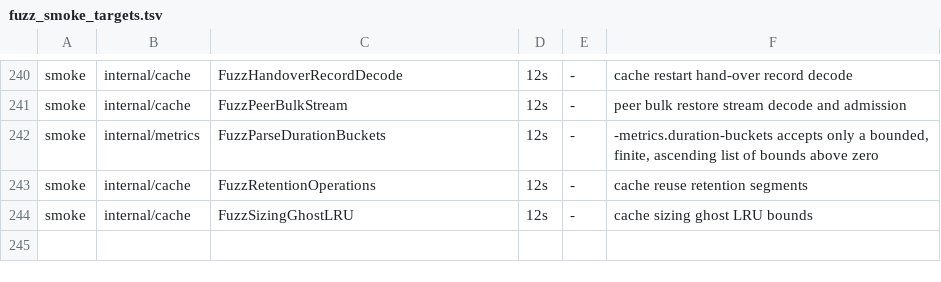
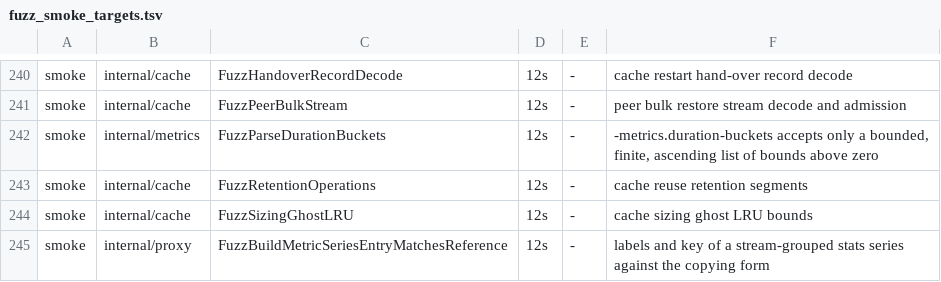
Before and after one commit to ReliablyObserve/loki-vl-proxy, a TSV file: scripts/ci/fuzz_smoke_targets.tsv, drawn as a sheet; only a part is shown, gaps mark what is left out; the diff names each change by its address in the sheet, - before the commit and + after, or states it on an @@ line.

Commit message:
perf(metrics): build a stream-grouped series' labels without copying them
A per-stream stats read holds one series per stream, and each built its labels through three copies of the stream's
labels and computed its key twice. The stream is parsed into a map of its own, a grouping by the stream keeps that map
as the series' labels, and the read uses the key the entry holds. The labels, translated labels and key are the copying
form's (differential test over random streams and both label styles, and a fuzz target).

```diff
--- a/scripts/ci/fuzz_smoke_targets.tsv
+++ b/scripts/ci/fuzz_smoke_targets.tsv
+row 245: smoke | internal/proxy | FuzzBuildMetricSeriesEntryMatchesReference | 12s | - | labels and key of a stream-grouped stats series against the copying form
```
Also changed, not shown: 4 other files.
